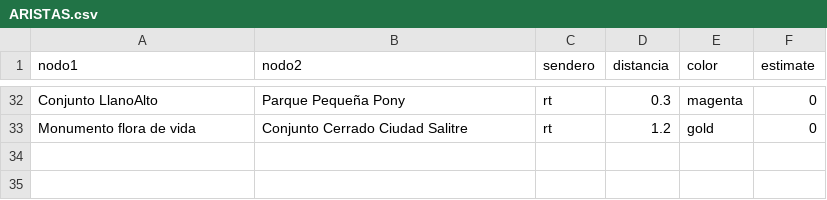
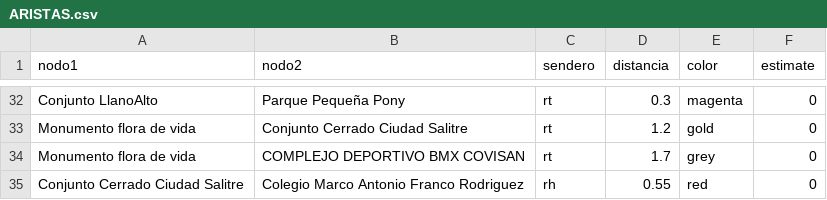
Before and after one commit to zeroxwx/PROYECTO, a CSV file: ARISTAS.csv, drawn as a sheet; only a part is shown, gaps mark what is left out.

Commit message:
Update ARISTAS.csv

```diff
--- a/ARISTAS.csv
+++ b/ARISTAS.csv
@@ -33 +33,3 @@ Conjunto LlanoAlto,Parque Pequeña Pony,rt,0.3,magenta,0
 Monumento flora de vida,Conjunto Cerrado Ciudad Salitre,rt,1.2,gold,0
+Monumento flora de vida,COMPLEJO DEPORTIVO BMX COVISAN,rt,1.7,grey,0
+Conjunto Cerrado Ciudad Salitre,Colegio Marco Antonio Franco Rodriguez,rh,0.55,red,0
```
